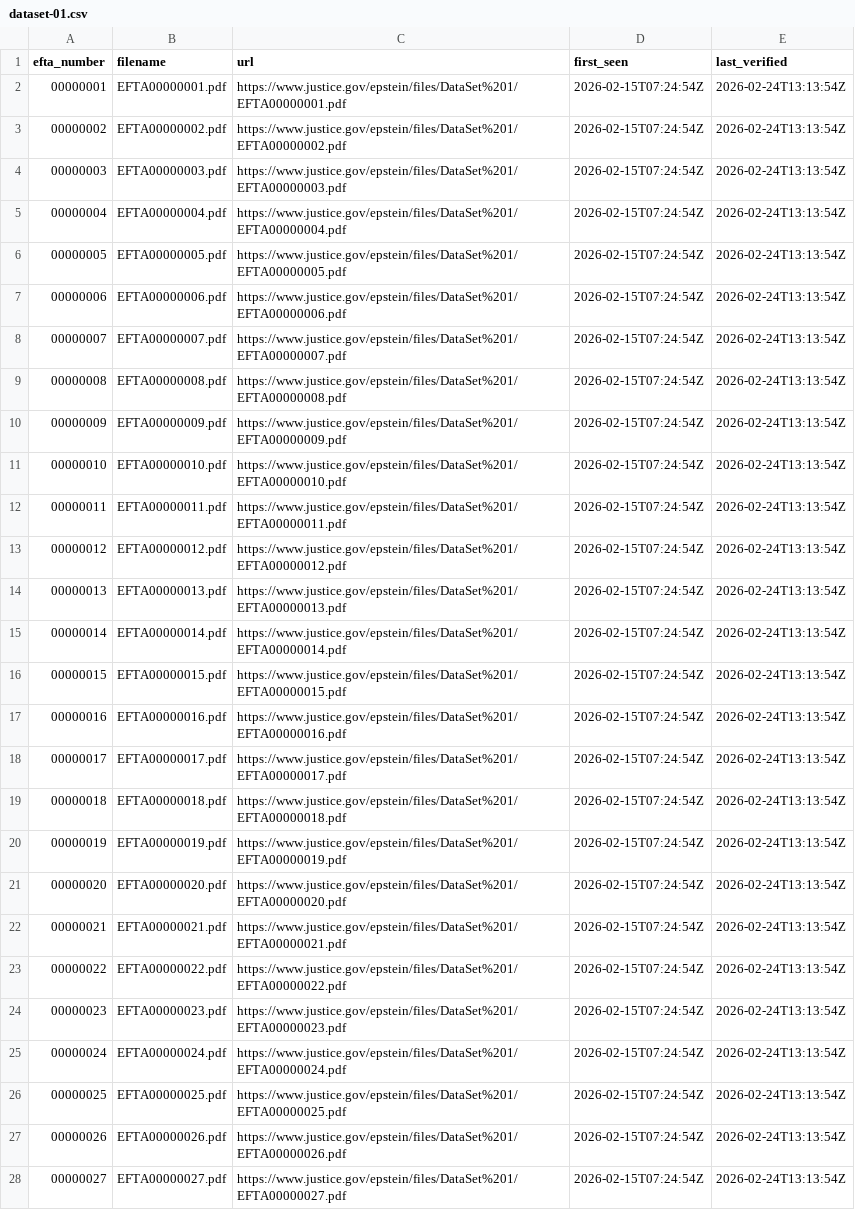
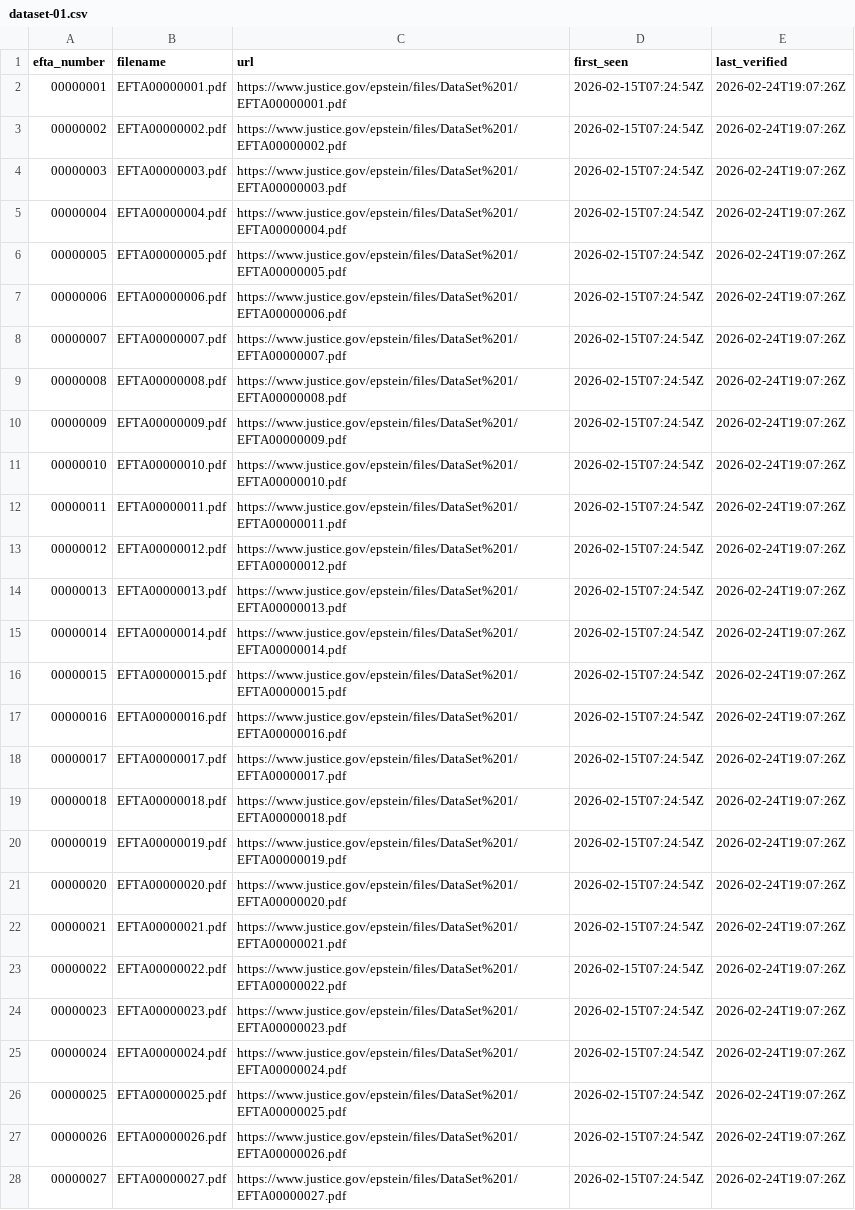
Before and after one commit to Ringmast4r/Epstein, a CSV file: manifests/dataset-01.csv, drawn as a sheet; only a part is shown; the diff covers the shown part only; the diff names each change by its address in the sheet, - before the commit and + after, or states it on an @@ line.

```diff
--- a/manifests/dataset-01.csv
+++ b/manifests/dataset-01.csv
-E2:E28 (last_verified): 2026-02-24T13:13:54Z
+E2:E28 (last_verified): 2026-02-24T19:07:26Z
```
Also changed, not shown: 23 edited cells elsewhere in this file, manifests/dataset-02.csv, manifests/dataset-03.csv, 8 other files.
